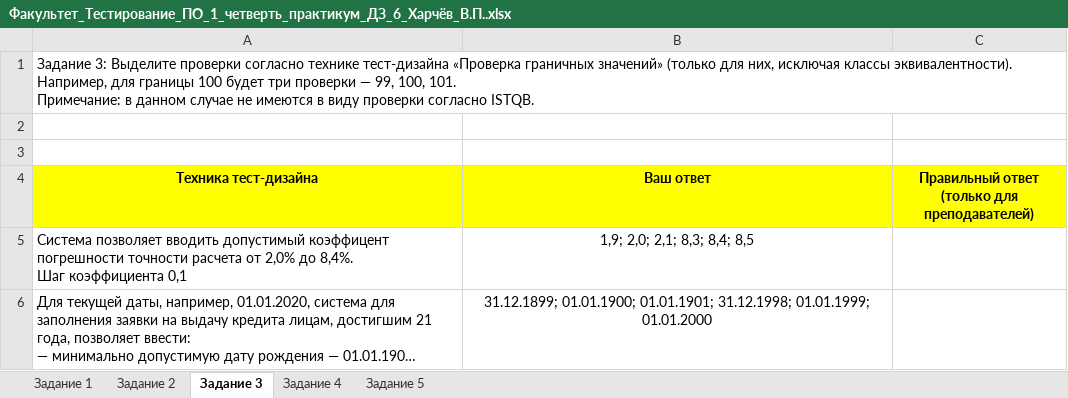
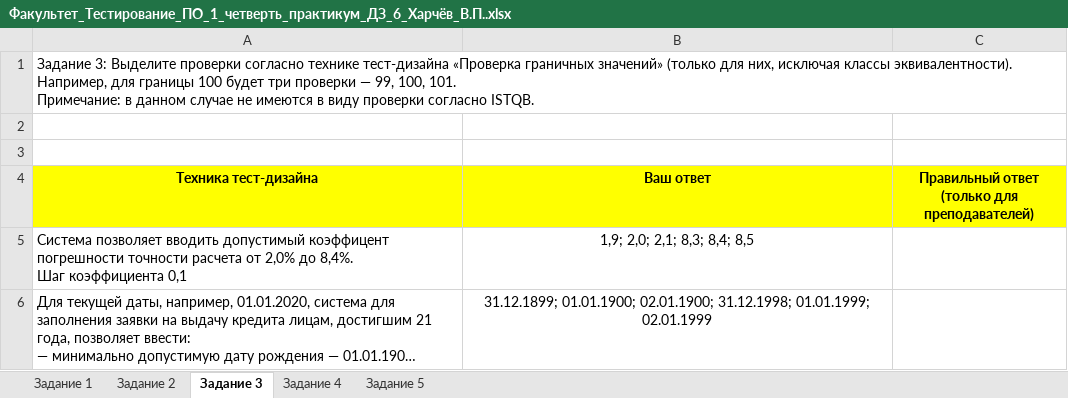
Before and after one commit to vyacheslav1309/geekbrains_test_ed, an Excel workbook: Факультет_Тестирование_ПО_1_четверть_практикум_ДЗ_6_Харчёв_В.П..xlsx, sheet Задание 3, drawn as a sheet; long unchanged cells end in …; values as stored, in another font and other column widths than the file's, no borders; the diff names each change by its address in the sheet, - before the commit and + after, or states it on an @@ line.

```diff
--- a/Факультет_Тестирование_ПО_1_четверть_практикум_ДЗ_6_Харчёв_В.П..xlsx (sheet Задание 3)
+++ b/Факультет_Тестирование_ПО_1_четверть_практикум_ДЗ_6_Харчёв_В.П..xlsx (sheet Задание 3)
-B6 (Ваш ответ): 31.12.1899; 01.01.1900; 01.01.1901; 31.12.1998; 01.01.1999; 01.01.2000
+B6 (Ваш ответ): 31.12.1899; 01.01.1900; 02.01.1900; 31.12.1998; 01.01.1999; 02.01.1999
```
Also changed, not shown: sheet Задание 2, 1 other file.
